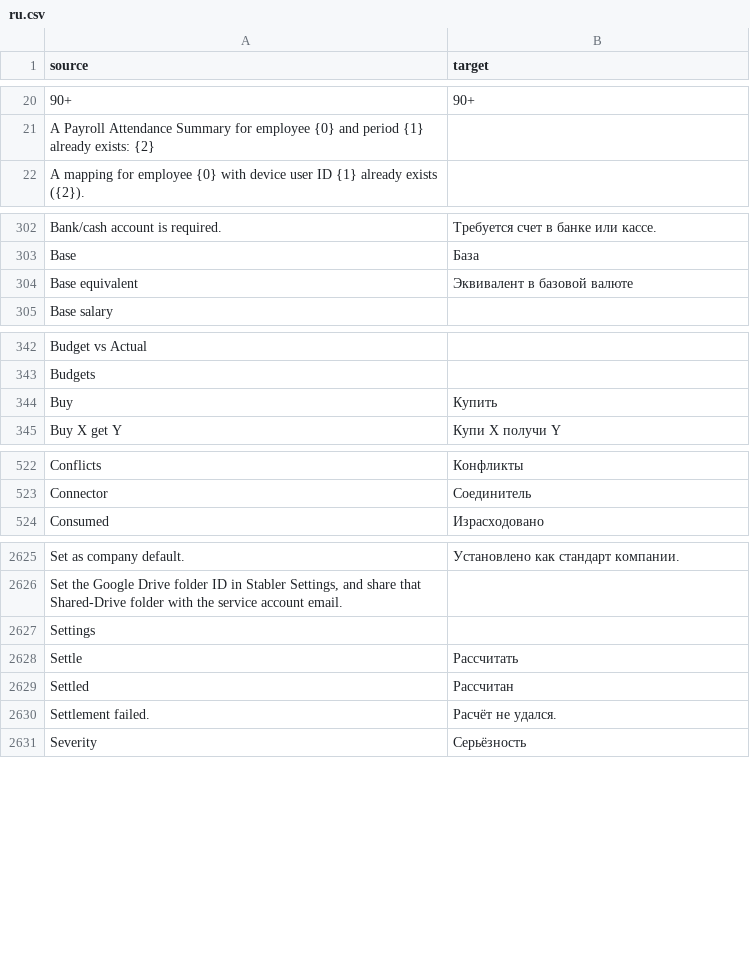
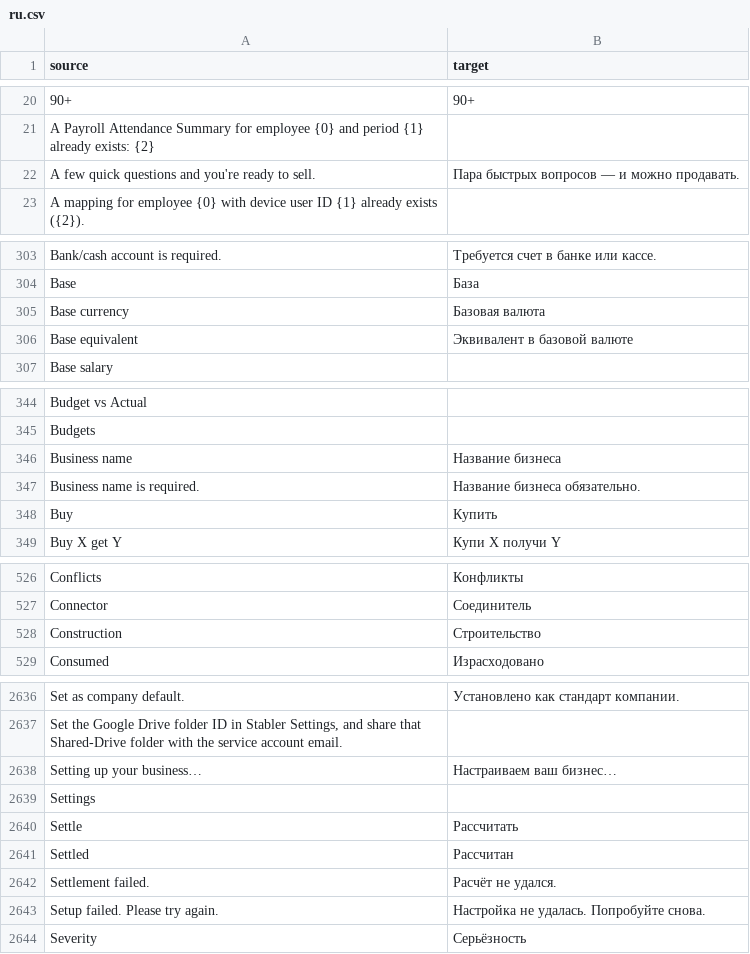
Before and after one commit to zvictory/stabler, a CSV file: stabler/translations/ru.csv, drawn as a sheet; only a part is shown, gaps mark what is left out; the diff covers the shown part only; the diff names each change by its address in the sheet, - before the commit and + after, or states it on an @@ line.

```diff
--- a/stabler/translations/ru.csv
+++ b/stabler/translations/ru.csv
+row 22: A few quick questions and you're ready to sell. | Пара быстрых вопросов — и можно продавать.
+row 305: Base currency | Базовая валюта
+row 346: Business name | Название бизнеса
+row 347: Business name is required. | Название бизнеса обязательно.
+row 528: Construction | Строительство
+row 2638: Setting up your business… | Настраиваем ваш бизнес…
+row 2643: Setup failed. Please try again. | Настройка не удалась. Попробуйте снова.
```
Also changed, not shown: 15 added rows elsewhere in this file, stabler/translations/en.csv, stabler/translations/tr.csv, 21 other files.
